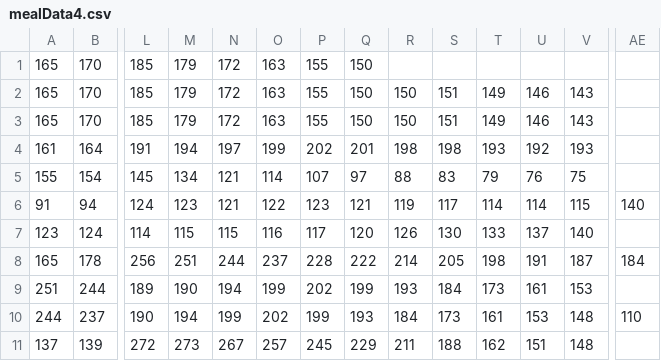
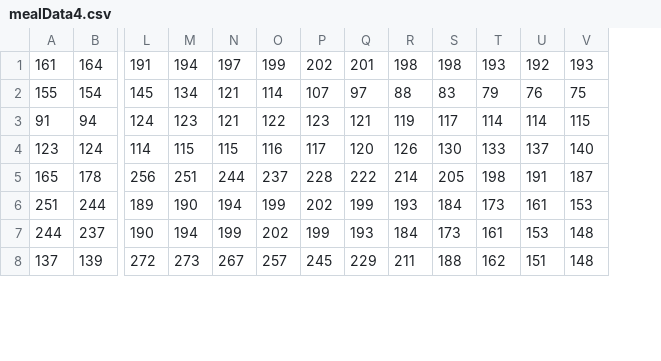
Before and after one commit to krishamehta/CSE-572-Data-Mining-, a CSV file: mealData4.csv, drawn as a sheet; only a part is shown, gaps mark what is left out; removed rows and columns are numbered as before the commit, all else as after; rows hold the shown columns only; the diff names each change by its address in the sheet, - before the commit and + after, or states it on an @@ line.

```diff
--- a/mealData4.csv
+++ b/mealData4.csv
-column AE, rows 6-10: 140 |  | 184 |  | 110
-row 1: 165 | 170 | 185 | 179 | 172 | 163 | 155 | 150
-row 2: 165 | 170 | 185 | 179 | 172 | 163 | 155 | 150 | 150 | 151 | 149 | 146 | 143
-row 3: 165 | 170 | 185 | 179 | 172 | 163 | 155 | 150 | 150 | 151 | 149 | 146 | 143
```
Also changed, not shown: Nomeal5.csv, mealData1.csv, 3 other files.
